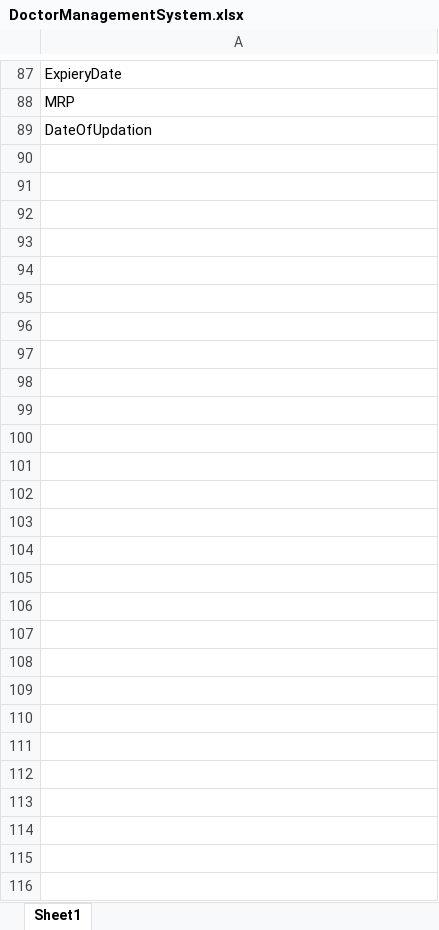
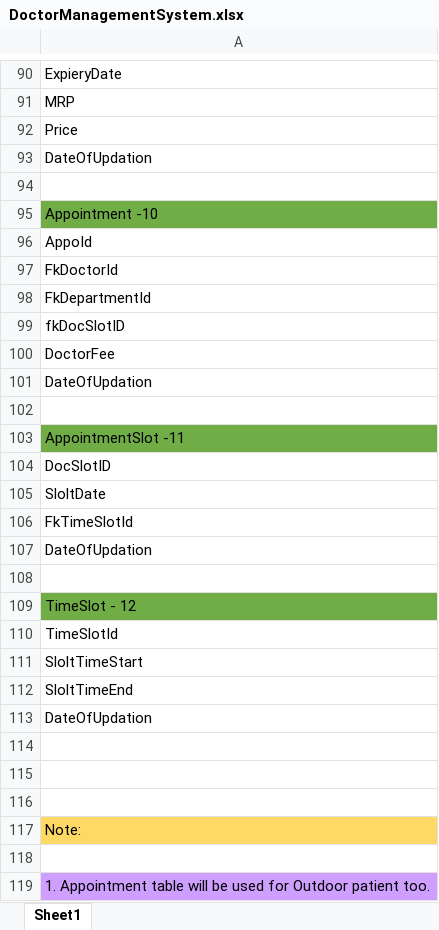
Before and after one commit to gitish/abs, an Excel workbook: docs/DoctorManagementSystem.xlsx, sheet Sheet1, drawn as a sheet; only a part is shown, gaps mark what is left out; values as stored, in another font and other column widths than the file's, no borders; the diff covers the shown part only; the diff names each change by its address in the sheet, - before the commit and + after, or states it on an @@ line.

Commit message:
Appointment table add in ABS

```diff
--- a/docs/DoctorManagementSystem.xlsx (sheet Sheet1)
+++ b/docs/DoctorManagementSystem.xlsx (sheet Sheet1)
+row 92: Price
+row 94: (empty)
+row 95: Appointment -10
+row 96: AppoId
+row 97: FkDoctorId
+row 98: FkDepartmentId
+row 99: fkDocSlotID
+row 100: DoctorFee
+row 101: DateOfUpdation
+row 102: (empty)
+row 103: AppointmentSlot -11
+row 104: DocSlotID
+row 105: SloltDate
+row 106: FkTimeSlotId
+row 107: DateOfUpdation
+row 108: (empty)
+row 109: TimeSlot - 12
+row 110: TimeSlotId
+row 111: SloltTimeStart
+row 112: SloltTimeEnd
+row 113: DateOfUpdation
+row 114: (empty)
+row 115: (empty)
+row 116: (empty)
+row 117: Note:
+row 118: (empty)
+row 119: 1. Appointment table will be used for Outdoor patient too.
```
Also changed, not shown: 11 added rows, 8 removed rows and 7 edited cells elsewhere in this sheet.
